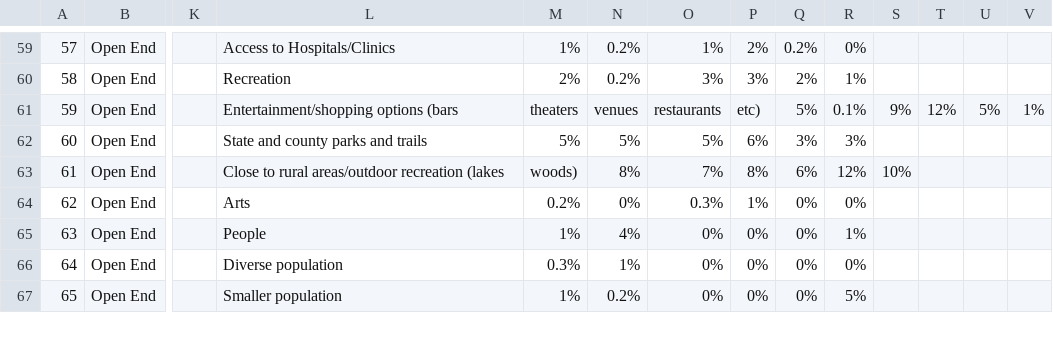
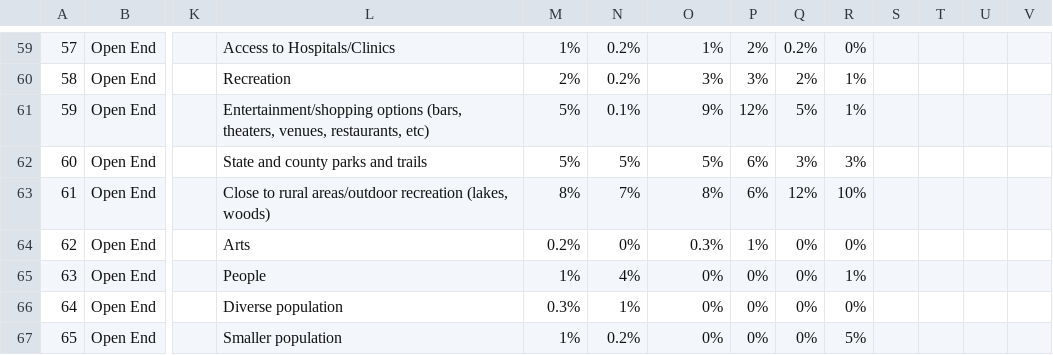
Before and after one commit to wilder-research/emp-databook, a CSV file: src/bin/csv-2024.csv, drawn as a sheet; only a part is shown, gaps mark what is left out; the diff names each change by its address in the sheet, - before the commit and + after, or states it on an @@ line.

```diff
--- a/src/bin/csv-2024.csv
+++ b/src/bin/csv-2024.csv
-L61: Entertainment/shopping options (bars
+L61: Entertainment/shopping options (bars, theaters, venues, restaurants, etc)
-M61: theaters
+M61: 5%
-N61: venues
+N61: 0.1%
-O61: restaurants
+O61: 9%
-P61: etc)
+P61: 12%
-R61: 0.1%
+R61: 1%
-S61: 9%
+S61: (empty)
-T61: 12%
+T61: (empty)
-U61: 5%
+U61: (empty)
-V61: 1%
+V61: (empty)
-L63: …areas/outdoor recreation (lakes
+L63: …areas/outdoor recreation (lakes, woods)
-M63: woods)
+M63: 8%
-N63: 8%
+N63: 7%
-O63: 7%
+O63: 8%
-P63: 8%
+P63: 6%
-Q63: 6%
+Q63: 12%
-R63: 12%
+R63: 10%
-S63: 10%
+S63: (empty)
```
Also changed, not shown: 2 other files.
